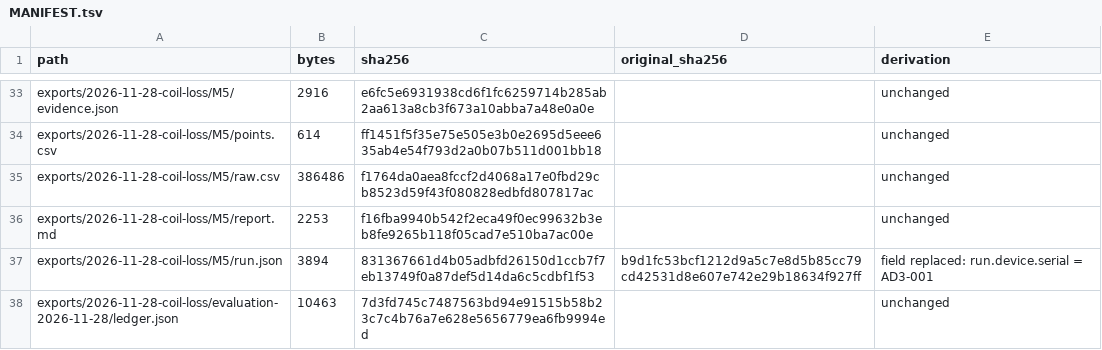
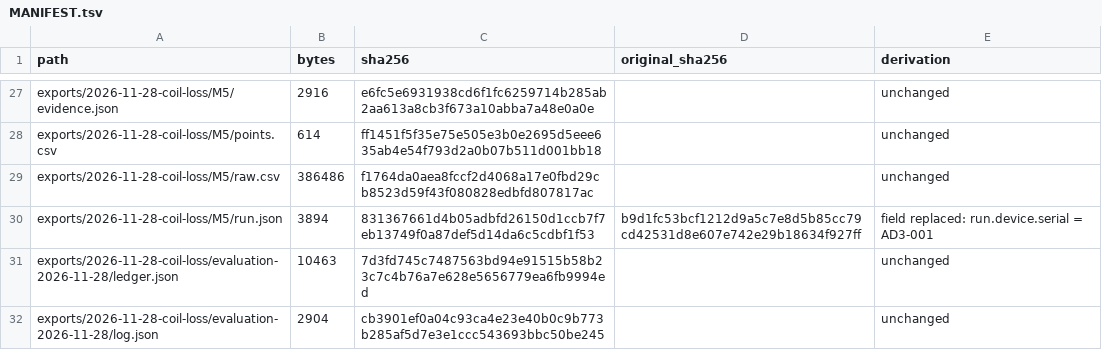
Before and after one commit to taspinar/physics-by-construction, a TSV file: data/samples/ad3-rlc-coil-followup/MANIFEST.tsv, drawn as a sheet; only a part is shown, gaps mark what is left out; the shorter side is filled out with more unchanged rows; the diff covers the shown part only; the diff names each change by its address in the sheet, - before the commit and + after, or states it on an @@ line.

Commit message:
F155 part 2b: the sweeps' reports stay in the archive only, with their figures
The second verification's docs-references refused the seven report.md
files of the sweeps: each links to its frequency-response.svg, which the
repository's part no longer holds. The declaration no longer lists them,
the packager was run again on the same read-only input (the archive's
bytes are unchanged: 1,194,207 bytes, sha256 d892cf68...6273, all 51
files of the session), and the card, the dossier, the plan, and the test
of the evaluation's run.json follow. The repository's part is 37 files,
2,406,842 bytes; 481,310 bytes of data/samples remain.

Verification: pytest tests/lessons, tests/unit/test_skills_boundary.py
(the structural checks, docs-references included), and the dataset's and
the packager's tests pass; python -m pbc.data.check passes (43 cards);
ruff clean.

```diff
--- a/data/samples/ad3-rlc-coil-followup/MANIFEST.tsv
+++ b/data/samples/ad3-rlc-coil-followup/MANIFEST.tsv
-row 36: exports/2026-11-28-coil-loss/M5/report.md | 2253 | f16fba9940b542f2eca49f0ec99632b3eb8fe9265b118f05cad7e510ba7ac00e |  | unchanged
```
Also changed, not shown: 6 removed rows and 2 edited cells elsewhere in this file, 13 other files.
